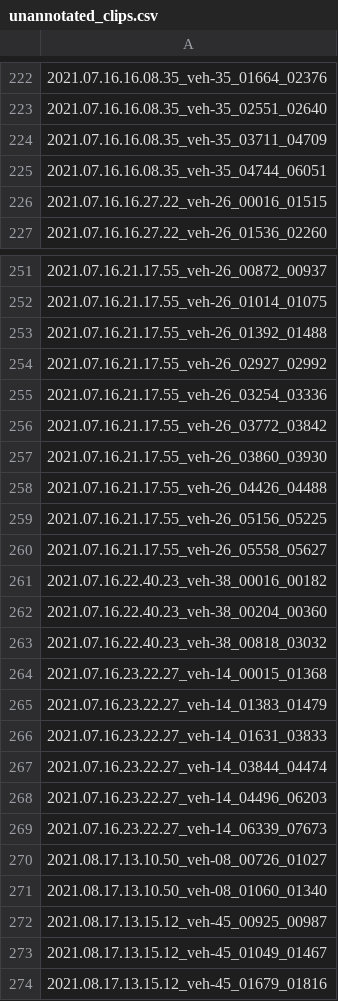
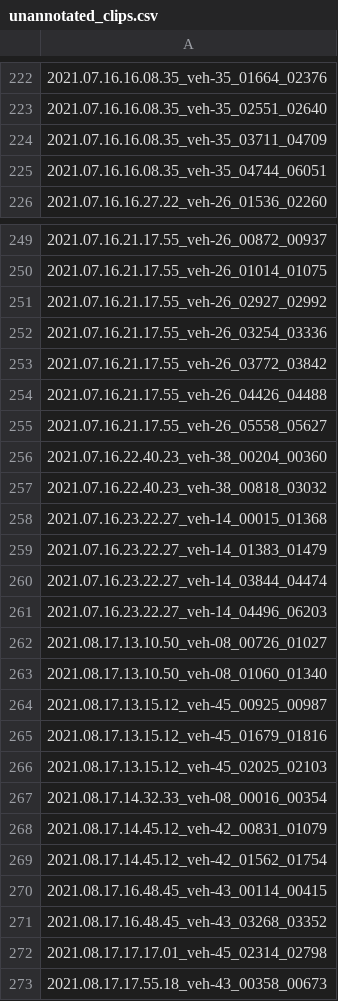
Before and after one commit to 25marcusb/doPlan, a CSV file: docs/unannotated_clips.csv, drawn as a sheet; only a part is shown, gaps mark what is left out; the shorter side is filled out with more unchanged rows; the diff covers the shown part only; the diff names each change by its address in the sheet, - before the commit and + after, or states it on an @@ line.

```diff
--- a/docs/unannotated_clips.csv
+++ b/docs/unannotated_clips.csv
-row 226: 2021.07.16.16.27.22_veh-26_00016_01515
-row 253: 2021.07.16.21.17.55_veh-26_01392_01488
-row 257: 2021.07.16.21.17.55_veh-26_03860_03930
-row 259: 2021.07.16.21.17.55_veh-26_05156_05225
-row 261: 2021.07.16.22.40.23_veh-38_00016_00182
-row 266: 2021.07.16.23.22.27_veh-14_01631_03833
-row 269: 2021.07.16.23.22.27_veh-14_06339_07673
-row 273: 2021.08.17.13.15.12_veh-45_01049_01467
```
Also changed, not shown: 7 removed rows elsewhere in this file, 3 other files.
